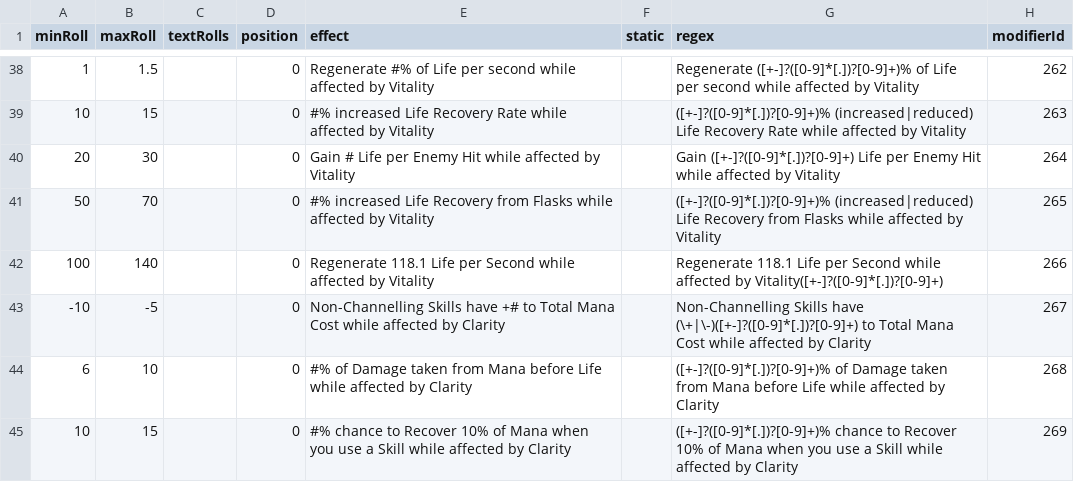
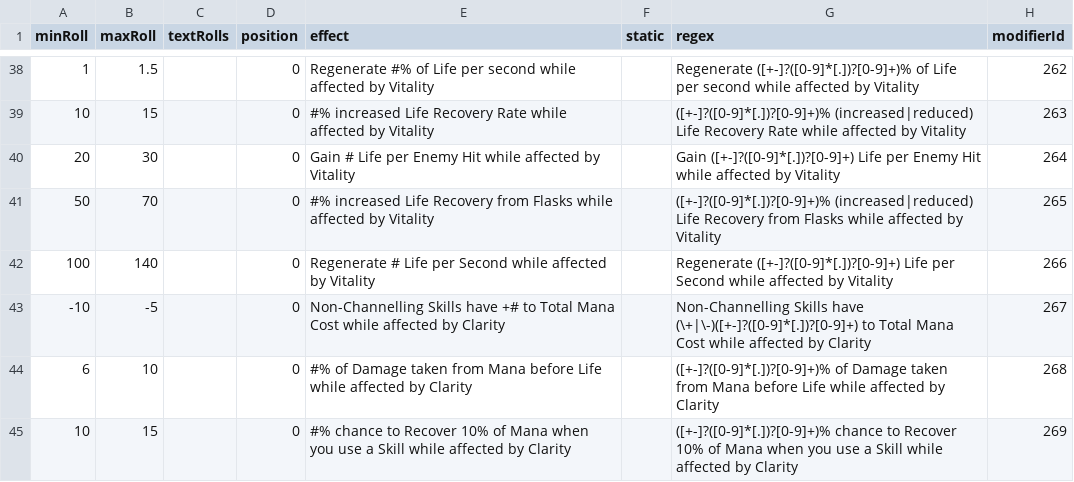
Before and after one commit to Ivareh/pathofmodifiersapp, a CSV file: src/backend/app/app/external_data_retrieval/depricated_data/new_base_data/WatchersEye.csv, drawn as a sheet; only a part is shown, gaps mark what is left out.

```diff
--- a/src/backend/app/app/external_data_retrieval/depricated_data/new_base_data/WatchersEye.csv
+++ b/src/backend/app/app/external_data_retrieval/depricated_data/new_base_data/WatchersEye.csv
@@ -41,3 +41,3 @@ minRoll,maxRoll,textRolls,position,effect,static,regex,modifierId
 50,70,,0,#% increased Life Recovery from Flasks while affected by Vitality,,([+-]?([0-9]*[.])?[0-9]+)% (increased|reduced) Life Recovery from Flasks while affected by Vitality,265
-100,140,,0,Regenerate 118.1 Life per Second while affected by Vitality,,Regenerate 118.1 Life per Second while affected by Vitality([+-]?([0-9]*[.])?[0-9]+),266
+100,140,,0,Regenerate # Life per Second while affected by Vitality,,Regenerate ([+-]?([0-9]*[.])?[0-9]+) Life per Second while affected by Vitality,266
 -10,-5,,0,Non-Channelling Skills have +# to Total Mana Cost while affected by Clarity,,Non-Channelling Skills have (\+|\-)([+-]?([0-9]*[.])?[0-9]+) to Total Mana Cost while affected by Clarity,267
```
Also changed, not shown: src/backend/app/app/external_data_retrieval/depricated_data/base_data/WatchersEye.csv, 1 other file.
